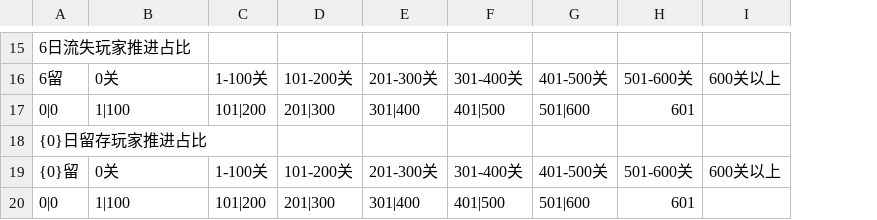
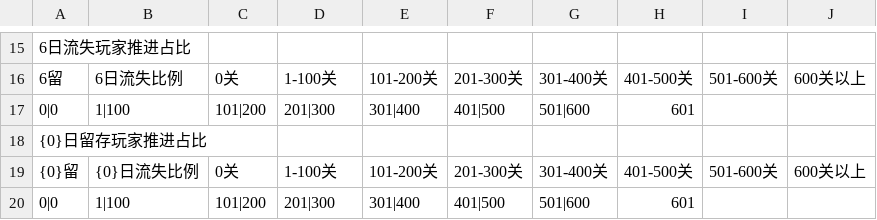
Before and after one commit to cqnature/reportbuilder, a CSV file: etc/idlegongfu/流失玩家推进占比.csv, drawn as a sheet; only a part is shown, gaps mark what is left out; addresses are those after the commit; the diff covers the shown part only; the diff names each change by its address in the sheet, - before the commit and + after, or states it on an @@ line.

```diff
--- a/etc/idlegongfu/流失玩家推进占比.csv
+++ b/etc/idlegongfu/流失玩家推进占比.csv
+column H, rows 16-20: 401-500关 | 601 |  | 401-500关 | 601
-B16: 0关
+B16: 6日流失比例
-C16: 1-100关
+C16: 0关
-D16: 101-200关
+D16: 1-100关
-E16: 201-300关
+E16: 101-200关
-F16: 301-400关
+F16: 201-300关
-G16: 401-500关
+G16: 301-400关
-I17: 601
+I17: (empty)
-B19: 0关
+B19: {0}日流失比例
-C19: 1-100关
+C19: 0关
-D19: 101-200关
+D19: 1-100关
-E19: 201-300关
+E19: 101-200关
-F19: 301-400关
+F19: 201-300关
-G19: 401-500关
+G19: 301-400关
-I20: 601
+I20: (empty)
```
Also changed, not shown: 28 edited cells elsewhere in this file, 2 other files.
